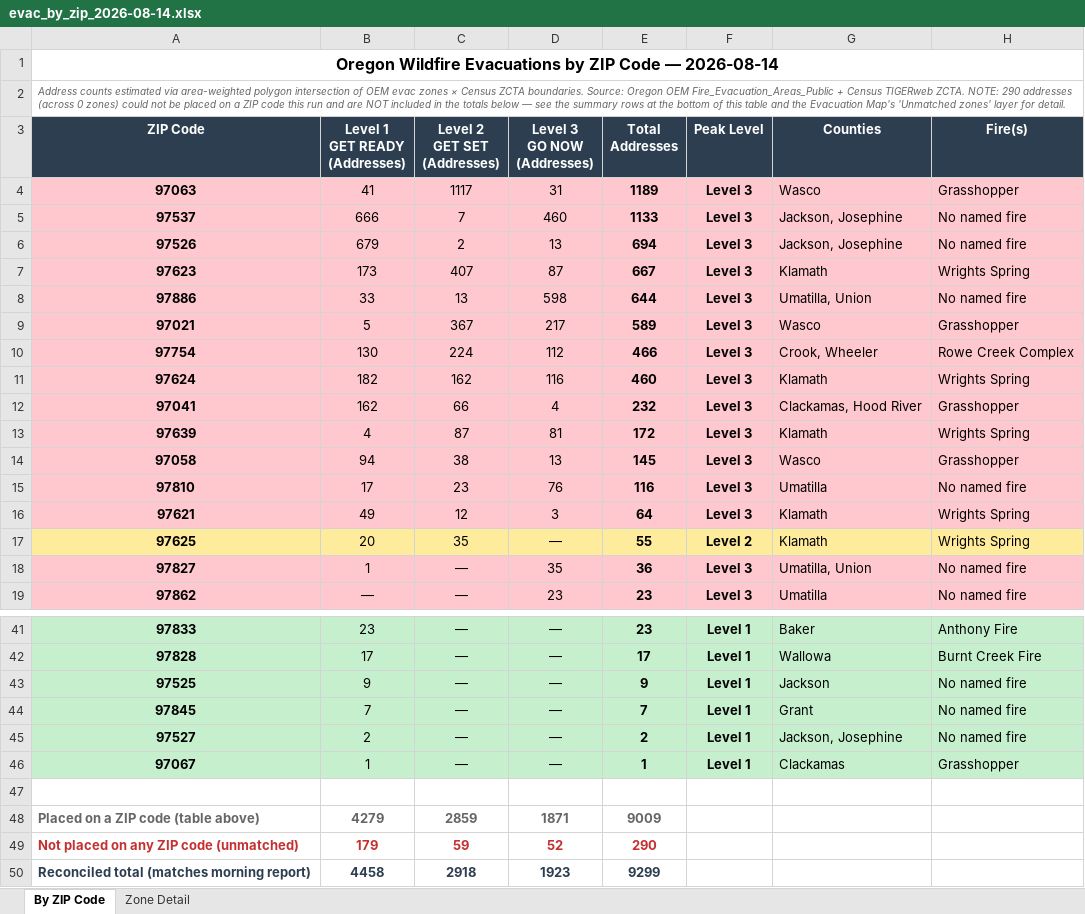
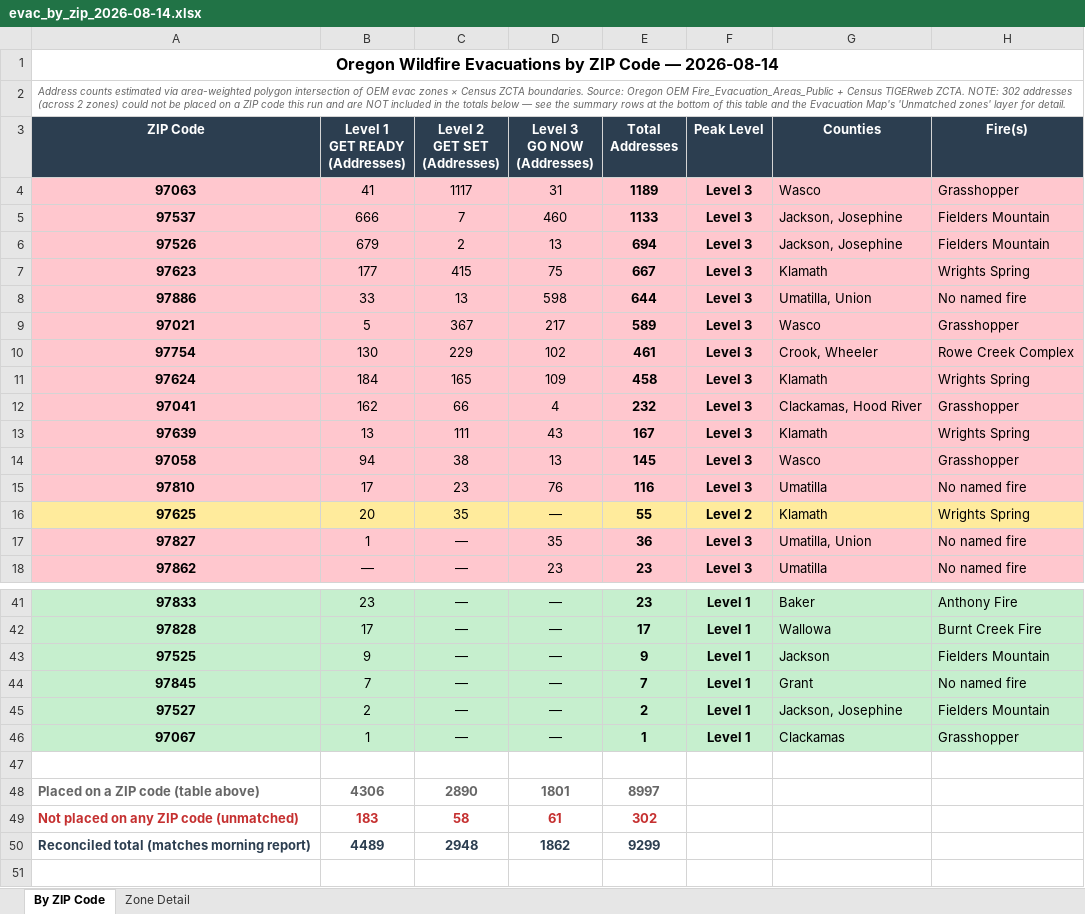
Before and after one commit to mramage1207-ux/oregon-wildfire-reports, an Excel workbook: evac_by_zip/evac_by_zip_2026-08-14.xlsx, sheet By ZIP Code, drawn as a sheet; only a part is shown, gaps mark what is left out; values as stored, in another font and other column widths than the file's, no borders; removed rows and columns are numbered as before the commit, all else as after; the diff covers the shown part only; the diff names each change by its address in the sheet, - before the commit and + after, or states it on an @@ line.

```diff
--- a/evac_by_zip/evac_by_zip_2026-08-14.xlsx (sheet By ZIP Code)
+++ b/evac_by_zip/evac_by_zip_2026-08-14.xlsx (sheet By ZIP Code)
-A2 (ZIP Code): …ZCTA. NOTE: 290 addresses (across 0 zones) could…
+A2 (ZIP Code): …ZCTA. NOTE: 302 addresses (across 2 zones) could…
-H5:H6 (Fire(s)): No named fire
+H5:H6 (Fire(s)): Fielders Mountain
-B7 (Level 1 GET READY (Addresses)): 173
+B7 (Level 1 GET READY (Addresses)): 177
-C7 (Level 2 GET SET (Addresses)): 407
+C7 (Level 2 GET SET (Addresses)): 415
-D7 (Level 3 GO NOW (Addresses)): 87
+D7 (Level 3 GO NOW (Addresses)): 75
-C10 (Level 2 GET SET (Addresses)): 224
+C10 (Level 2 GET SET (Addresses)): 229
-D10 (Level 3 GO NOW (Addresses)): 112
+D10 (Level 3 GO NOW (Addresses)): 102
-E10 (Total Addresses): 466
+E10 (Total Addresses): 461
-B11 (Level 1 GET READY (Addresses)): 182
+B11 (Level 1 GET READY (Addresses)): 184
-C11 (Level 2 GET SET (Addresses)): 162
+C11 (Level 2 GET SET (Addresses)): 165
-D11 (Level 3 GO NOW (Addresses)): 116
+D11 (Level 3 GO NOW (Addresses)): 109
-E11 (Total Addresses): 460
+E11 (Total Addresses): 458
-B13 (Level 1 GET READY (Addresses)): 4
+B13 (Level 1 GET READY (Addresses)): 13
-C13 (Level 2 GET SET (Addresses)): 87
+C13 (Level 2 GET SET (Addresses)): 111
-D13 (Level 3 GO NOW (Addresses)): 81
+D13 (Level 3 GO NOW (Addresses)): 43
-E13 (Total Addresses): 172
+E13 (Total Addresses): 167
-row 16: 97621 | 49 | 12 | 3 | 64 | Level 3 | Klamath | Wrights Spring
-H43 (Fire(s)): No named fire
+H43 (Fire(s)): Fielders Mountain
-H45 (Fire(s)): No named fire
+H45 (Fire(s)): Fielders Mountain
-B48 (Level 1 GET READY (Addresses)): 4279
+B48 (Level 1 GET READY (Addresses)): 4306
-C48 (Level 2 GET SET (Addresses)): 2859
+C48 (Level 2 GET SET (Addresses)): 2890
-D48 (Level 3 GO NOW (Addresses)): 1871
+D48 (Level 3 GO NOW (Addresses)): 1801
-E48 (Total Addresses): 9009
+E48 (Total Addresses): 8997
-B49 (Level 1 GET READY (Addresses)): 179
+B49 (Level 1 GET READY (Addresses)): 183
-C49 (Level 2 GET SET (Addresses)): 59
+C49 (Level 2 GET SET (Addresses)): 58
-D49 (Level 3 GO NOW (Addresses)): 52
+D49 (Level 3 GO NOW (Addresses)): 61
-E49 (Total Addresses): 290
+E49 (Total Addresses): 302
-B50 (Level 1 GET READY (Addresses)): 4458
+B50 (Level 1 GET READY (Addresses)): 4489
-C50 (Level 2 GET SET (Addresses)): 2918
+C50 (Level 2 GET SET (Addresses)): 2948
-D50 (Level 3 GO NOW (Addresses)): 1923
+D50 (Level 3 GO NOW (Addresses)): 1862
```
Also changed, not shown: 1 added row elsewhere in this sheet, sheet Zone Detail, 10 other files.
